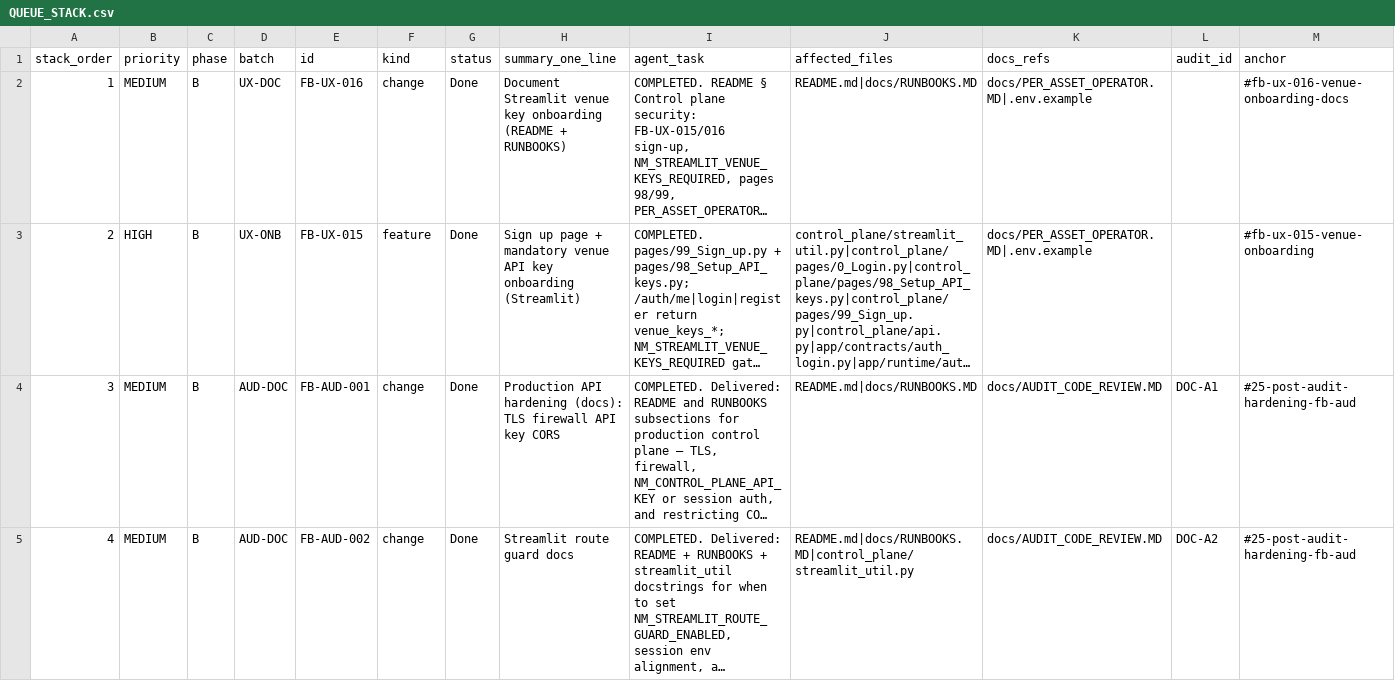
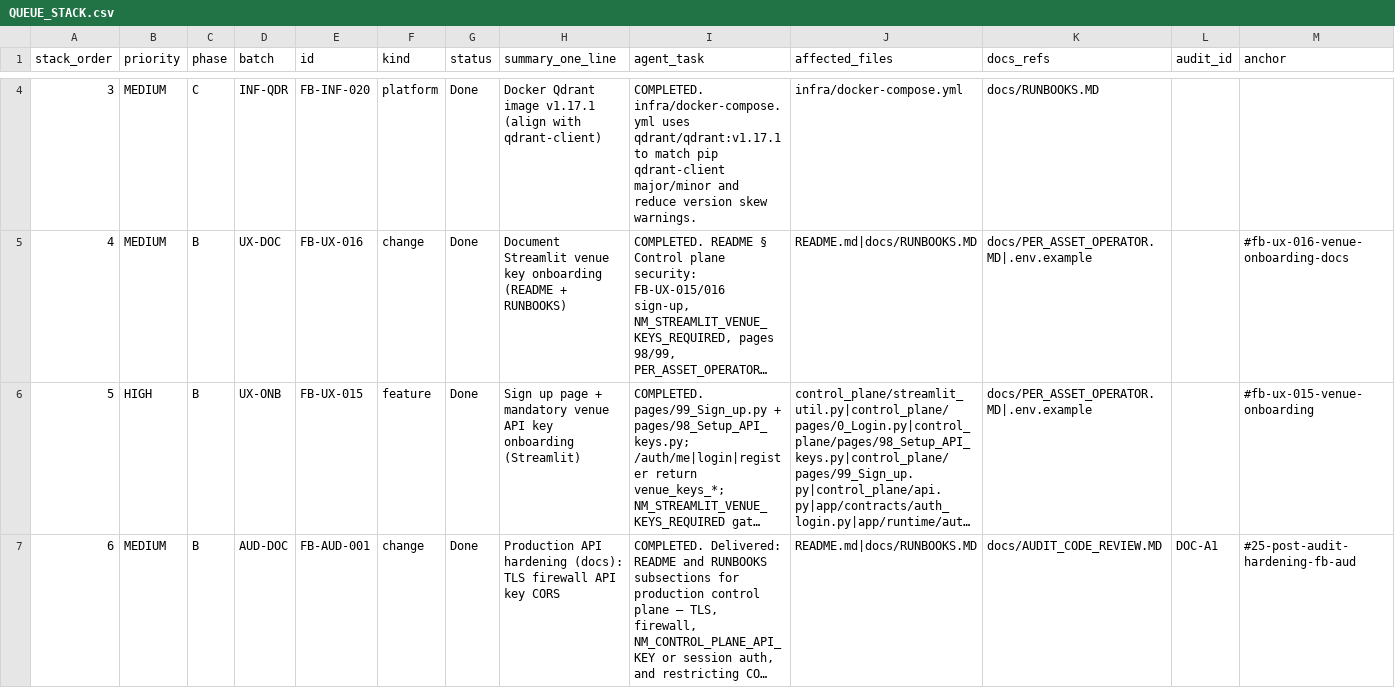
Before and after one commit to MHughesDev/trading_bot, a CSV file: docs/QUEUE_STACK.csv, drawn as a sheet; only a part is shown, gaps mark what is left out; the shorter side is filled out with more unchanged rows; long unchanged cells end in …; addresses are those after the commit; the diff covers the shown part only; the diff names each change by its address in the sheet, - before the commit and + after, or states it on an @@ line.

```diff
--- a/docs/QUEUE_STACK.csv
+++ b/docs/QUEUE_STACK.csv
+row 4: 3 | MEDIUM | C | INF-QDR | FB-INF-020 | platform | Done | Docker Qdrant image v1.17.1 (align with qdrant-client) | COMPLETED. infra/docker-compose.yml uses qdrant/qdrant:v1.17.1 to match pip qdrant-client major/minor and reduce version skew warnings. | infra/docker-compose.yml | docs/RUNBOOKS.MD
@@ column A (stack_order) renumbered between rows 5 and 27 @@
```
Also changed, not shown: 2 added rows elsewhere in this file, 10 other files.
